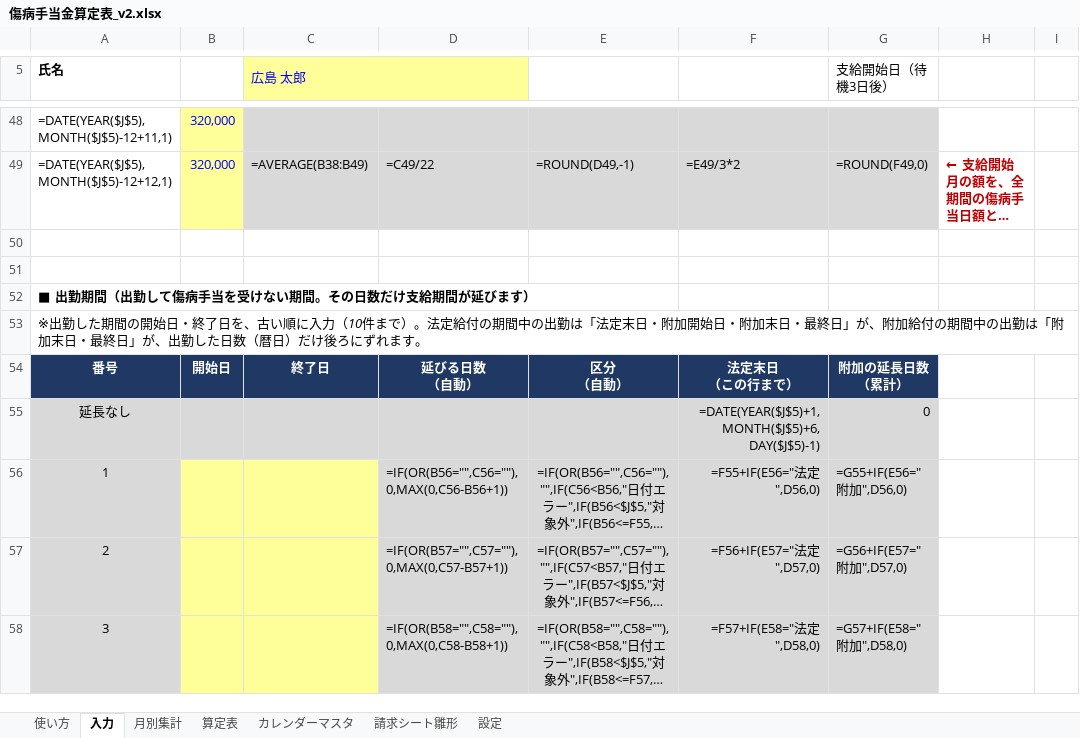
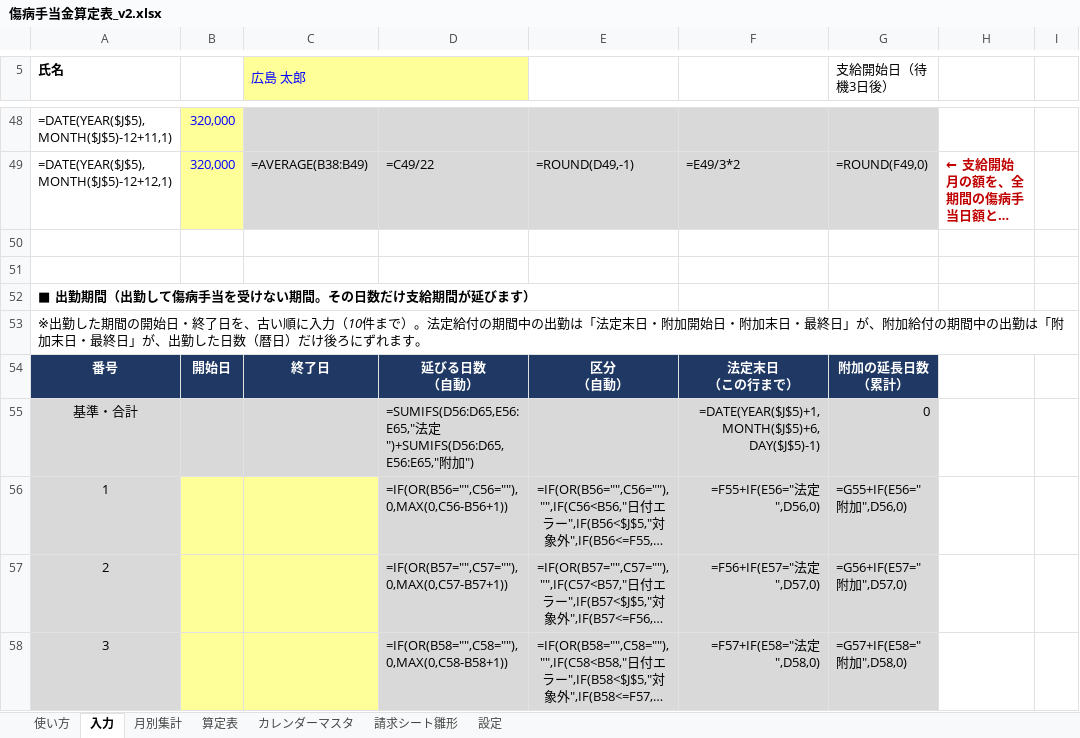
Before and after one commit to iidodo-com/iidodo, an Excel workbook: 傷病手当金算定表_v2.xlsx, sheet 入力, drawn as a sheet; only a part is shown, gaps mark what is left out; long unchanged cells end in …; values as stored, in another font and other column widths than the file's, no borders; formulas without a stored value are shown as written; conditional formats not drawn; the diff names each change by its address in the sheet, - before the commit and + after, or states it on an @@ line.

```diff
--- a/傷病手当金算定表_v2.xlsx (sheet 入力)
+++ b/傷病手当金算定表_v2.xlsx (sheet 入力)
-A55 (氏名): 延長なし
+A55 (氏名): 基準・合計
-D55: (empty)
+D55: =SUMIFS(D56:D65,E56:E65,"法定")+SUMIFS(D56:D65,E56:E65,"附加")
```
Also changed, not shown: sheet カレンダーマスタ, sheet 算定表, sheet 請求シート雛形, sheet 月別集計, sheet 使い方, 2 other files.
